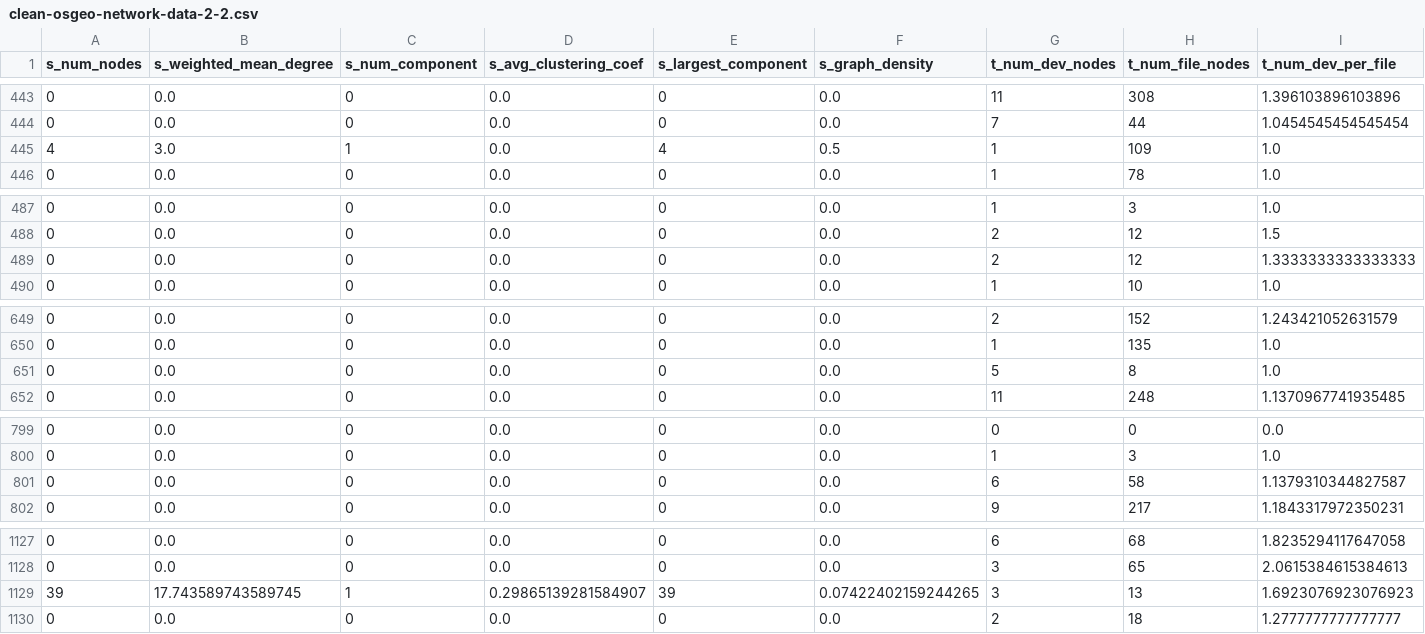
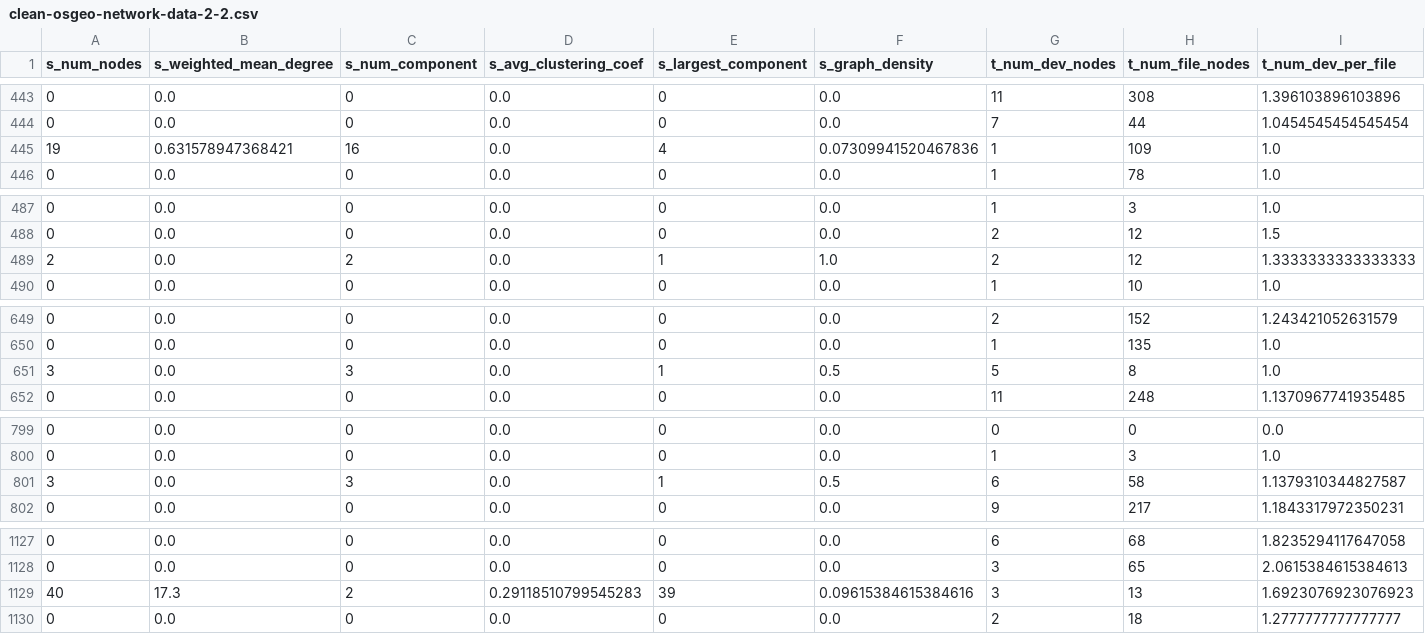
Before and after one commit to OSS-PREY/OSSPREY-Pex-Forecaster, a CSV file: network-data/netdata/clean-osgeo-network-data-2-2.csv, drawn as a sheet; only a part is shown, gaps mark what is left out; the diff covers the shown part only; the diff names each change by its address in the sheet, - before the commit and + after, or states it on an @@ line.

Commit message:
regenerated nets with the self-referencing edge explicitly defined with weight 0; not tracked in sender-receiver mapping

```diff
--- a/network-data/netdata/clean-osgeo-network-data-2-2.csv
+++ b/network-data/netdata/clean-osgeo-network-data-2-2.csv
-A445 (s_num_nodes): 4
+A445 (s_num_nodes): 19
-B445 (s_weighted_mean_degree): 3.0
+B445 (s_weighted_mean_degree): 0.631578947368421
-C445 (s_num_component): 1
+C445 (s_num_component): 16
-F445 (s_graph_density): 0.5
+F445 (s_graph_density): 0.07309941520467836
-A489 (s_num_nodes): 0
+A489 (s_num_nodes): 2
-C489 (s_num_component): 0
+C489 (s_num_component): 2
-E489 (s_largest_component): 0
+E489 (s_largest_component): 1
-F489 (s_graph_density): 0.0
+F489 (s_graph_density): 1.0
-A651 (s_num_nodes): 0
+A651 (s_num_nodes): 3
-C651 (s_num_component): 0
+C651 (s_num_component): 3
-E651 (s_largest_component): 0
+E651 (s_largest_component): 1
-F651 (s_graph_density): 0.0
+F651 (s_graph_density): 0.5
-A801 (s_num_nodes): 0
+A801 (s_num_nodes): 3
-C801 (s_num_component): 0
+C801 (s_num_component): 3
-E801 (s_largest_component): 0
+E801 (s_largest_component): 1
-F801 (s_graph_density): 0.0
+F801 (s_graph_density): 0.5
-A1129 (s_num_nodes): 39
+A1129 (s_num_nodes): 40
-B1129 (s_weighted_mean_degree): 17.743589743589745
+B1129 (s_weighted_mean_degree): 17.3
-C1129 (s_num_component): 1
+C1129 (s_num_component): 2
-D1129 (s_avg_clustering_coef): 0.29865139281584907
+D1129 (s_avg_clustering_coef): 0.29118510799545283
-F1129 (s_graph_density): 0.07422402159244265
+F1129 (s_graph_density): 0.09615384615384616
```
Also changed, not shown: 40 edited cells elsewhere in this file, 8 other files.
